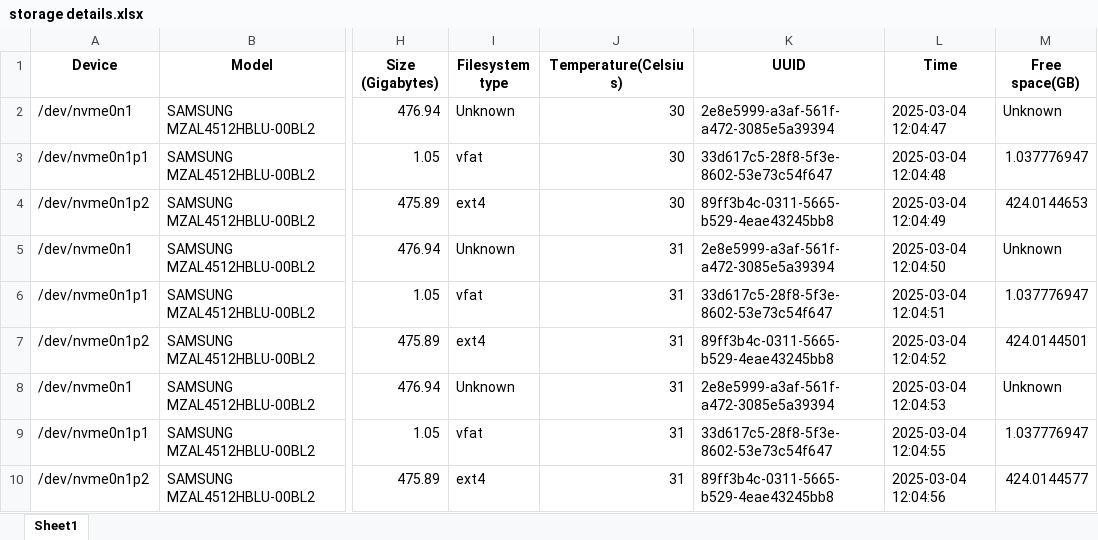
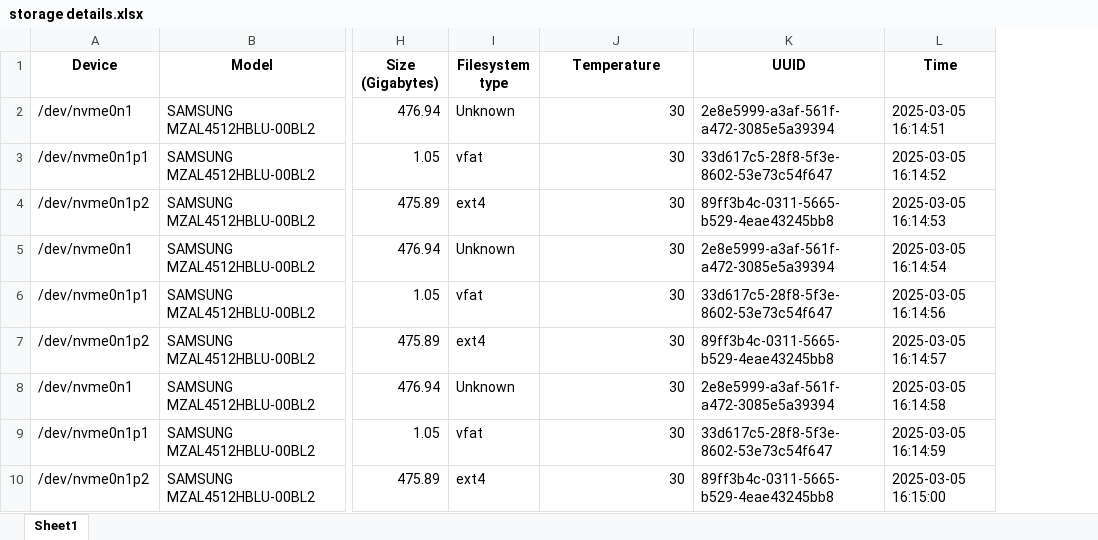
Before and after one commit to piyush-prasoon/storage_testing, an Excel workbook: project2/storage details.xlsx, sheet Sheet1, drawn as a sheet; only a part is shown, gaps mark what is left out; values as stored, in another font and other column widths than the file's, no borders; the diff names each change by its address in the sheet, - before the commit and + after, or states it on an @@ line.

```diff
--- a/project2/storage details.xlsx (sheet Sheet1)
+++ b/project2/storage details.xlsx (sheet Sheet1)
-column M (Free space(GB)), rows 2-10: Unknown | 1.037776947 | 424.0144653 | Unknown | 1.037776947 | 424.0144501 | Unknown | 1.037776947 | 424.0144577
-J1: Temperature(Celsius)
+J1: Temperature
-L2 (Time): 2025-03-04 12:04:47
+L2 (Time): 2025-03-05 16:14:51
-L3 (Time): 2025-03-04 12:04:48
+L3 (Time): 2025-03-05 16:14:52
-L4 (Time): 2025-03-04 12:04:49
+L4 (Time): 2025-03-05 16:14:53
-J5:J10 (Temperature): 31
+J5:J10 (Temperature): 30
-L5 (Time): 2025-03-04 12:04:50
+L5 (Time): 2025-03-05 16:14:54
-L6 (Time): 2025-03-04 12:04:51
+L6 (Time): 2025-03-05 16:14:56
-L7 (Time): 2025-03-04 12:04:52
+L7 (Time): 2025-03-05 16:14:57
-L8 (Time): 2025-03-04 12:04:53
+L8 (Time): 2025-03-05 16:14:58
-L9 (Time): 2025-03-04 12:04:55
+L9 (Time): 2025-03-05 16:14:59
-L10 (Time): 2025-03-04 12:04:56
+L10 (Time): 2025-03-05 16:15:00
```
Also changed, not shown: 1 other file.
